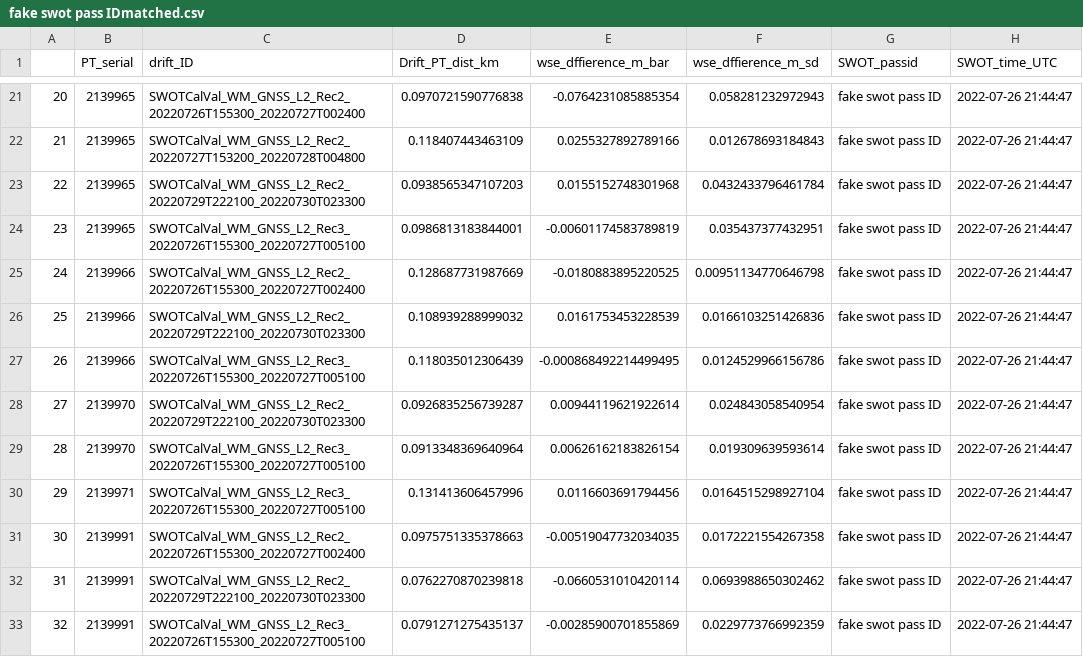
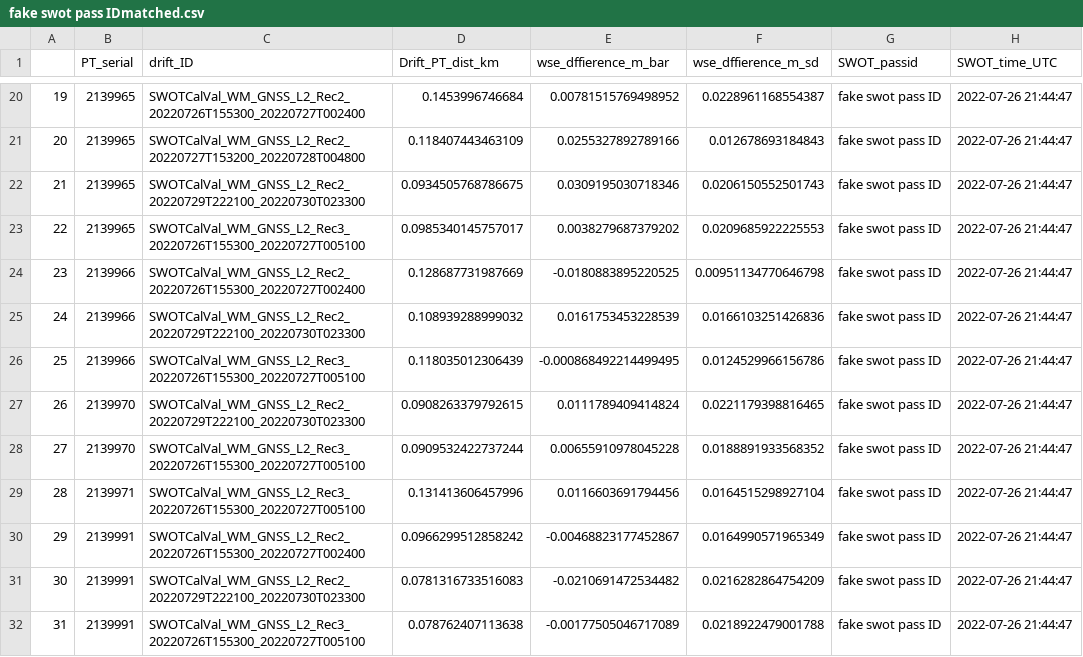
Before and after one commit to cjgleason/calval_toolbox, a CSV file: Willamette/SWOT drift pairs/fake swot pass IDmatched.csv, drawn as a sheet; only a part is shown, gaps mark what is left out; addresses are those after the commit; the diff covers the shown part only; the diff names each change by its address in the sheet, - before the commit and + after, or states it on an @@ line.

```diff
--- a/Willamette/SWOT drift pairs/fake swot pass IDmatched.csv
+++ b/Willamette/SWOT drift pairs/fake swot pass IDmatched.csv
@@ column A renumbered from row 3 down @@
-D20 (Drift_PT_dist_km): 0.0970721590776838
+D20 (Drift_PT_dist_km): 0.1453996746684
-E20 (wse_dffierence_m_bar): -0.0764231085885354
+E20 (wse_dffierence_m_bar): 0.00781515769498952
-F20 (wse_dffierence_m_sd): 0.058281232972943
+F20 (wse_dffierence_m_sd): 0.0228961168554387
-D22 (Drift_PT_dist_km): 0.0938565347107203
+D22 (Drift_PT_dist_km): 0.0934505768786675
-E22 (wse_dffierence_m_bar): 0.0155152748301968
+E22 (wse_dffierence_m_bar): 0.0309195030718346
-F22 (wse_dffierence_m_sd): 0.0432433796461784
+F22 (wse_dffierence_m_sd): 0.0206150552501743
-D23 (Drift_PT_dist_km): 0.0986813183844001
+D23 (Drift_PT_dist_km): 0.0985340145757017
-E23 (wse_dffierence_m_bar): -0.00601174583789819
+E23 (wse_dffierence_m_bar): 0.0038279687379202
-F23 (wse_dffierence_m_sd): 0.035437377432951
+F23 (wse_dffierence_m_sd): 0.0209685922225553
-D27 (Drift_PT_dist_km): 0.0926835256739287
+D27 (Drift_PT_dist_km): 0.0908263379792615
-E27 (wse_dffierence_m_bar): 0.00944119621922614
+E27 (wse_dffierence_m_bar): 0.0111789409414824
-F27 (wse_dffierence_m_sd): 0.024843058540954
+F27 (wse_dffierence_m_sd): 0.0221179398816465
-D28 (Drift_PT_dist_km): 0.0913348369640964
+D28 (Drift_PT_dist_km): 0.0909532422737244
-E28 (wse_dffierence_m_bar): 0.00626162183826154
+E28 (wse_dffierence_m_bar): 0.00655910978045228
-F28 (wse_dffierence_m_sd): 0.019309639593614
+F28 (wse_dffierence_m_sd): 0.0188891933568352
-D30 (Drift_PT_dist_km): 0.0975751335378663
+D30 (Drift_PT_dist_km): 0.0966299512858242
-E30 (wse_dffierence_m_bar): -0.00519047732034035
+E30 (wse_dffierence_m_bar): -0.00468823177452867
-F30 (wse_dffierence_m_sd): 0.0172221554267358
+F30 (wse_dffierence_m_sd): 0.0164990571965349
-D31 (Drift_PT_dist_km): 0.0762270870239818
+D31 (Drift_PT_dist_km): 0.0781316733516083
-E31 (wse_dffierence_m_bar): -0.0660531010420114
+E31 (wse_dffierence_m_bar): -0.0210691472534482
-F31 (wse_dffierence_m_sd): 0.0693988650302462
+F31 (wse_dffierence_m_sd): 0.0216282864754209
-D32 (Drift_PT_dist_km): 0.0791271275435137
+D32 (Drift_PT_dist_km): 0.078762407113638
-E32 (wse_dffierence_m_bar): -0.00285900701855869
+E32 (wse_dffierence_m_bar): -0.00177505046717089
-F32 (wse_dffierence_m_sd): 0.0229773766992359
+F32 (wse_dffierence_m_sd): 0.0218922479001788
```
Also changed, not shown: 1 removed row and 30 edited cells elsewhere in this file, Willamette/SWOT drift pairs/fake swot pass IDdirect.csv, 4 other files.
